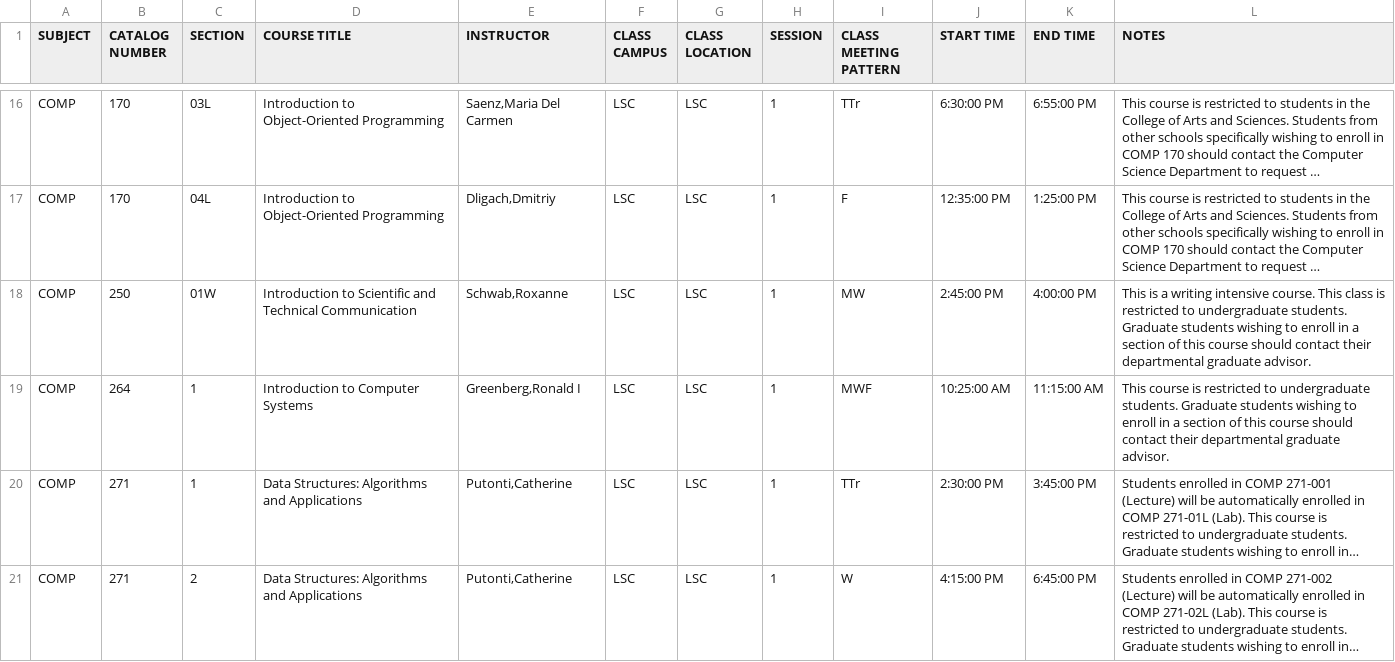
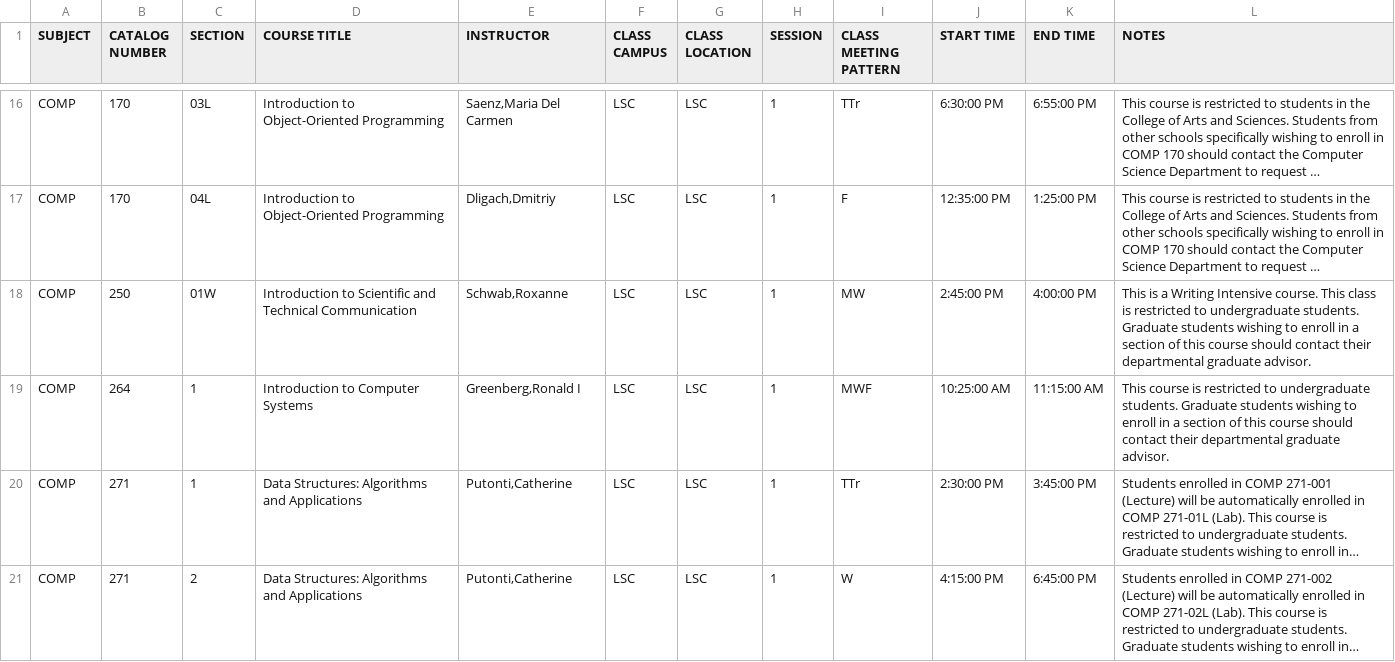
Before and after one commit to Riels07/comp-schedulemaker, a CSV file: Spring2016.csv, drawn as a sheet; only a part is shown, gaps mark what is left out; long unchanged cells end in …; the diff covers the shown part only; the diff names each change by its address in the sheet, - before the commit and + after, or states it on an @@ line.

Commit message:
Fixed notes

```diff
--- a/Spring2016.csv
+++ b/Spring2016.csv
-L18 (NOTES): …is a writing intensive course. This…
+L18 (NOTES): …is a Writing Intensive course. This…
```
Also changed, not shown: 3 edited cells elsewhere in this file, 2 other files.
